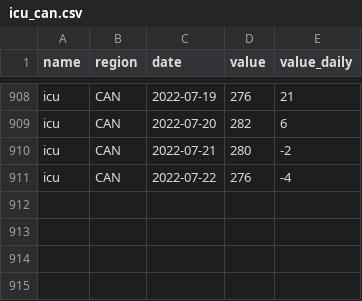
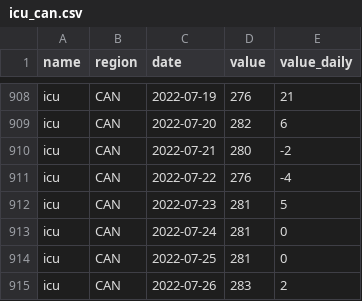
Before and after one commit to ccodwg/CovidTimelineCanada, a CSV file: data/can/icu_can.csv, drawn as a sheet; only a part is shown, gaps mark what is left out; the diff names each change by its address in the sheet, - before the commit and + after, or states it on an @@ line.

```diff
--- a/data/can/icu_can.csv
+++ b/data/can/icu_can.csv
+row 912: icu | CAN | 2022-07-23 | 281 | 5
+row 913: icu | CAN | 2022-07-24 | 281 | 0
+row 914: icu | CAN | 2022-07-25 | 281 | 0
+row 915: icu | CAN | 2022-07-26 | 283 | 2
```
Also changed, not shown: data/can/hospitalizations_can.csv, data/pt/hospitalizations_pt.csv, 4 other files.
